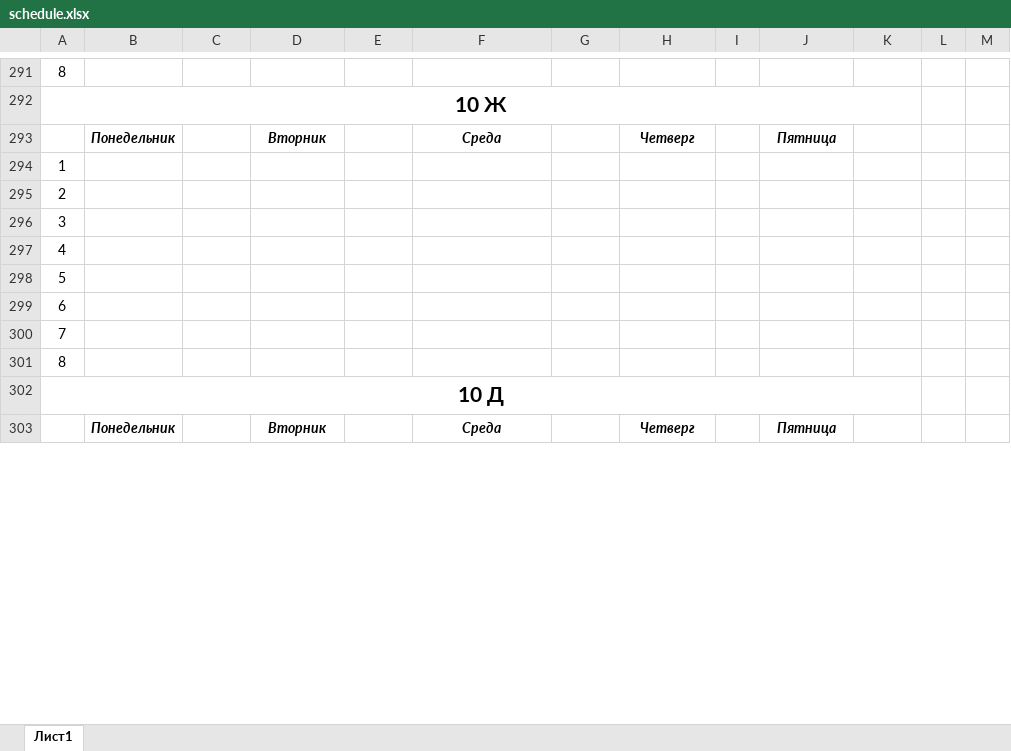
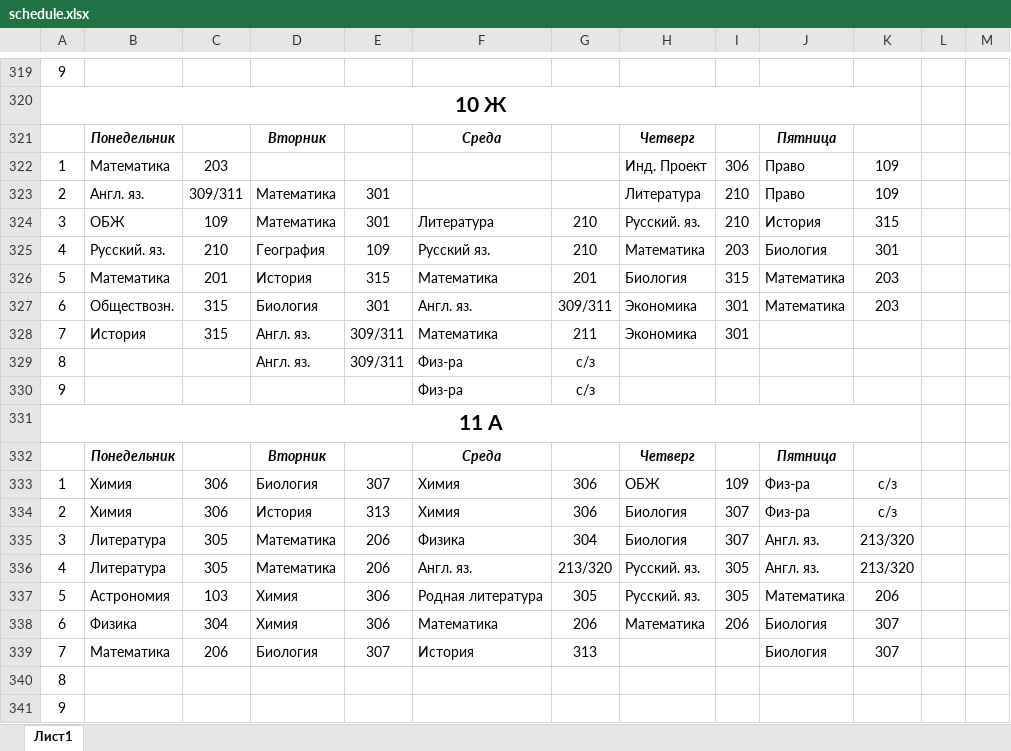
Before and after one commit to Rina232/School_Project, an Excel workbook: static/documents/schedule.xlsx, sheet Лист1, drawn as a sheet; only a part is shown, gaps mark what is left out; the shorter side is filled out with more unchanged rows; values as stored, in another font and other column widths than the file's, no borders; removed rows and columns are numbered as before the commit, all else as after; the diff covers the shown part only; the diff names each change by its address in the sheet, - before the commit and + after, or states it on an @@ line.

```diff
--- a/static/documents/schedule.xlsx (sheet Лист1)
+++ b/static/documents/schedule.xlsx (sheet Лист1)
-A319: 8
+A319: 9
-row 294: 1
-row 295: 2
-row 296: 3
-row 297: 4
-row 298: 5
-row 299: 6
+row 322: 1 | Математика | 203 |  |  |  |  | Инд. Проект | 306 | Право | 109
+row 323: 2 | Англ. яз. | 309/311 | Математика | 301 |  |  | Литература | 210 | Право | 109
+row 324: 3 | ОБЖ | 109 | Математика | 301 | Литература | 210 | Русский. яз. | 210 | История | 315
+row 325: 4 | Русский. яз. | 210 | География | 109 | Русский яз. | 210 | Математика | 203 | Биология | 301
+row 326: 5 | Математика | 201 | История | 315 | Математика | 201 | Биология | 315 | Математика | 203
+row 327: 6 | Обществозн. | 315 | Биология | 301 | Англ. яз. | 309/311 | Экономика | 301 | Математика | 203
+row 328: 7 | История | 315 | Англ. яз. | 309/311 | Математика | 211 | Экономика | 301
+row 329: 8 |  |  | Англ. яз. | 309/311 | Физ-ра | с/з
+row 330: 9 |  |  |  |  | Физ-ра | с/з
-A331: 7
+A331: 11 А
-A331 bold: off
+A331 bold: on, text size: larger
+A331:K331 merged
+row 332:  | Понедельник |  | Вторник |  | Среда |  | Четверг |  | Пятница
+row 333: 1 | Химия | 306 | Биология | 307 | Химия | 306 | ОБЖ | 109 | Физ-ра | с/з
+row 334: 2 | Химия | 306 | История | 313 | Химия | 306 | Биология | 307 | Физ-ра | с/з
+row 335: 3 | Литература | 305 | Математика | 206 | Физика | 304 | Биология | 307 | Англ. яз. | 213/320
+row 336: 4 | Литература | 305 | Математика | 206 | Англ. яз. | 213/320 | Русский. яз. | 305 | Англ. яз. | 213/320
+row 337: 5 | Астрономия | 103 | Химия | 306 | Родная литература | 305 | Русский. яз. | 305 | Математика | 206
+row 338: 6 | Физика | 304 | Химия | 306 | Математика | 206 | Математика | 206 | Биология | 307
+row 339: 7 | Математика | 206 | Биология | 307 | История | 313 |  |  | Биология | 307
-A341: 10 Д
+A341: 9
-A341 bold: on
+A341 bold: off, text size: smaller
-A302:K302 merged
```
Also changed, not shown: 95 added rows, 21 removed rows and 9 edited cells elsewhere in this sheet, 9 other files.
